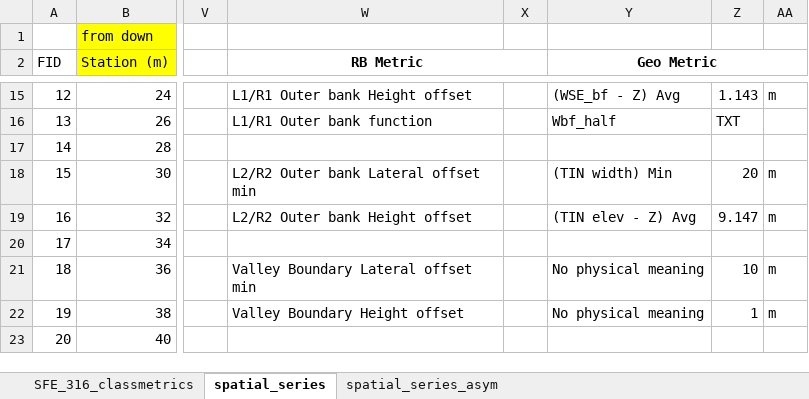
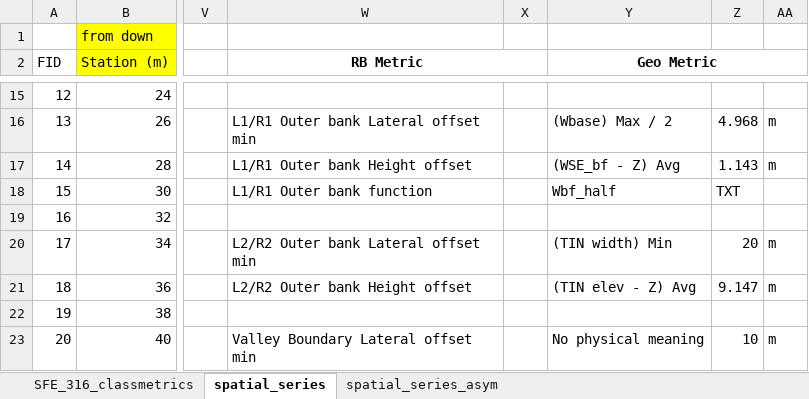
Before and after one commit to anzylee/usu-RiverBuilder, an Excel workbook: site316_gcs_analysis/0_SFE_316_RiverBuilder_metrics_v4.xlsx, sheet spatial_series, drawn as a sheet; only a part is shown, gaps mark what is left out; values as stored, in another font and other column widths than the file's, no borders; charts and pictures not drawn; the diff covers the shown part only; the diff names each change by its address in the sheet, - before the commit and + after, or states it on an @@ line.

```diff
--- a/site316_gcs_analysis/0_SFE_316_RiverBuilder_metrics_v4.xlsx (sheet spatial_series)
+++ b/site316_gcs_analysis/0_SFE_316_RiverBuilder_metrics_v4.xlsx (sheet spatial_series)
-W15 (RB Metric): L1/R1 Outer bank Height offset
+W15 (RB Metric): (empty)
-Y15 (Geo Metric): (WSE_bf - Z) Avg
+Y15 (Geo Metric): (empty)
-Z15: 1.143
+Z15: (empty)
-AA15: m
+AA15: (empty)
-W16 (RB Metric): L1/R1 Outer bank function
+W16 (RB Metric): L1/R1 Outer bank Lateral offset min
-Y16 (Geo Metric): Wbf_half
+Y16 (Geo Metric): (Wbase) Max / 2
-Z16: TXT
+Z16: 4.968
-AA16:AA17: (empty)
+AA16:AA17: m
-W17 (RB Metric): (empty)
+W17 (RB Metric): L1/R1 Outer bank Height offset
-Y17 (Geo Metric): (empty)
+Y17 (Geo Metric): (WSE_bf - Z) Avg
-Z17: (empty)
+Z17: 1.143
-W18 (RB Metric): L2/R2 Outer bank Lateral offset min
+W18 (RB Metric): L1/R1 Outer bank function
-Y18 (Geo Metric): (TIN width) Min
+Y18 (Geo Metric): Wbf_half
-Z18: 20
+Z18: TXT
-AA18:AA19: m
+AA18:AA19: (empty)
-W19 (RB Metric): L2/R2 Outer bank Height offset
+W19 (RB Metric): (empty)
-Y19 (Geo Metric): (TIN elev - Z) Avg
+Y19 (Geo Metric): (empty)
-Z19: 9.147
+Z19: (empty)
-W20 (RB Metric): (empty)
+W20 (RB Metric): L2/R2 Outer bank Lateral offset min
-Y20 (Geo Metric): (empty)
+Y20 (Geo Metric): (TIN width) Min
-Z20: (empty)
+Z20: 20
-AA20: (empty)
+AA20: m
-W21 (RB Metric): Valley Boundary Lateral offset min
+W21 (RB Metric): L2/R2 Outer bank Height offset
-Y21 (Geo Metric): No physical meaning
+Y21 (Geo Metric): (TIN elev - Z) Avg
-Z21: 10
+Z21: 9.147
-W22 (RB Metric): Valley Boundary Height offset
+W22 (RB Metric): (empty)
-Y22 (Geo Metric): No physical meaning
+Y22 (Geo Metric): (empty)
-Z22: 1
+Z22: (empty)
-AA22: m
+AA22: (empty)
-W23 (RB Metric): (empty)
+W23 (RB Metric): Valley Boundary Lateral offset min
-Y23 (Geo Metric): (empty)
+Y23 (Geo Metric): No physical meaning
-Z23: (empty)
+Z23: 10
-AA23: (empty)
+AA23: m
```
Also changed, not shown: 55 edited cells, cell formats and merged cells elsewhere in this sheet, charts or pictures, 43 other files.
